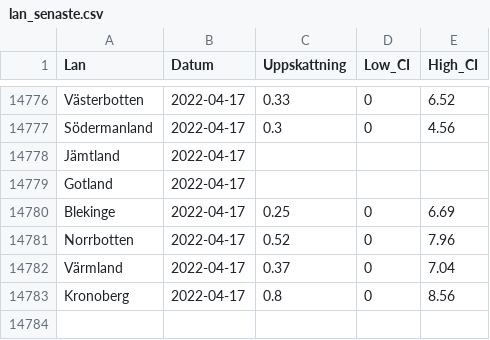
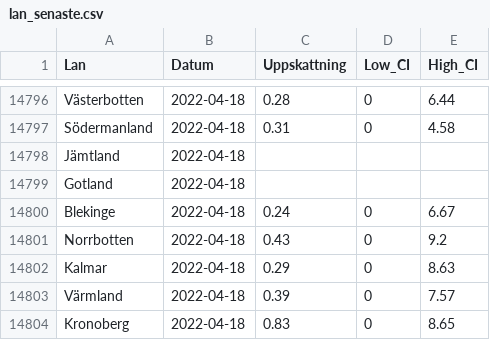
Before and after one commit to csss-resultat/openData, a CSV file: datasets/lan_senaste.csv, drawn as a sheet; only a part is shown, gaps mark what is left out; addresses are those after the commit; the diff covers the shown part only; the diff names each change by its address in the sheet, - before the commit and + after, or states it on an @@ line.

```diff
--- a/datasets/lan_senaste.csv
+++ b/datasets/lan_senaste.csv
-B14796:B14801 (Datum): 2022-04-17
+B14796:B14801 (Datum): 2022-04-18
-C14796 (Uppskattning): 0.33
+C14796 (Uppskattning): 0.28
-E14796 (High_CI): 6.52
+E14796 (High_CI): 6.44
-C14797 (Uppskattning): 0.3
+C14797 (Uppskattning): 0.31
-E14797 (High_CI): 4.56
+E14797 (High_CI): 4.58
-C14800 (Uppskattning): 0.25
+C14800 (Uppskattning): 0.24
-E14800 (High_CI): 6.69
+E14800 (High_CI): 6.67
-C14801 (Uppskattning): 0.52
+C14801 (Uppskattning): 0.43
-E14801 (High_CI): 7.96
+E14801 (High_CI): 9.2
+row 14802: Kalmar | 2022-04-18 | 0.29 | 0 | 8.63
-B14803:B14804 (Datum): 2022-04-17
+B14803:B14804 (Datum): 2022-04-18
-C14803 (Uppskattning): 0.37
+C14803 (Uppskattning): 0.39
-E14803 (High_CI): 7.04
+E14803 (High_CI): 7.57
-C14804 (Uppskattning): 0.8
+C14804 (Uppskattning): 0.83
-E14804 (High_CI): 8.56
+E14804 (High_CI): 8.65
```
Also changed, not shown: 20 added rows and 8 moved rows elsewhere in this file, datasets/csss_symptom.csv, datasets/csss_tester.csv, 1 other file.
